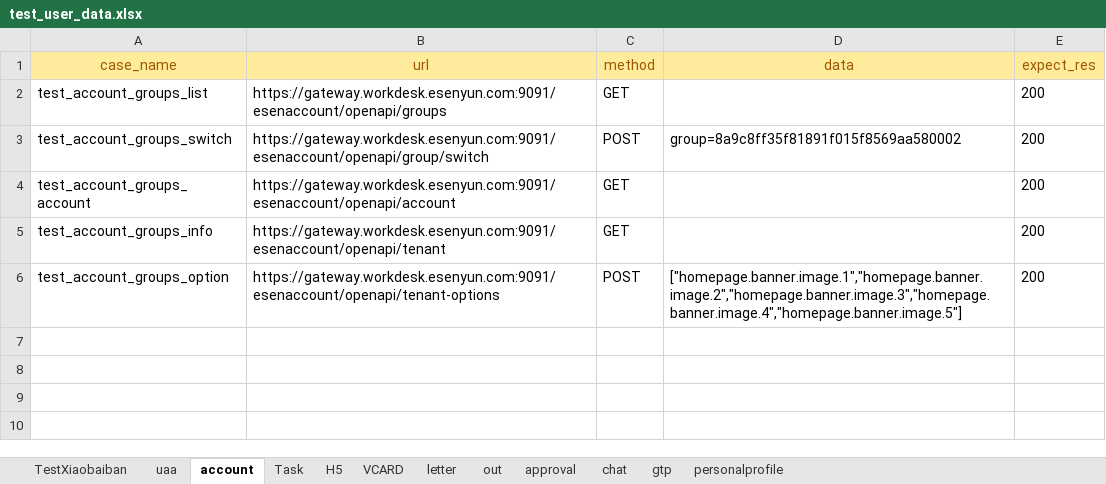
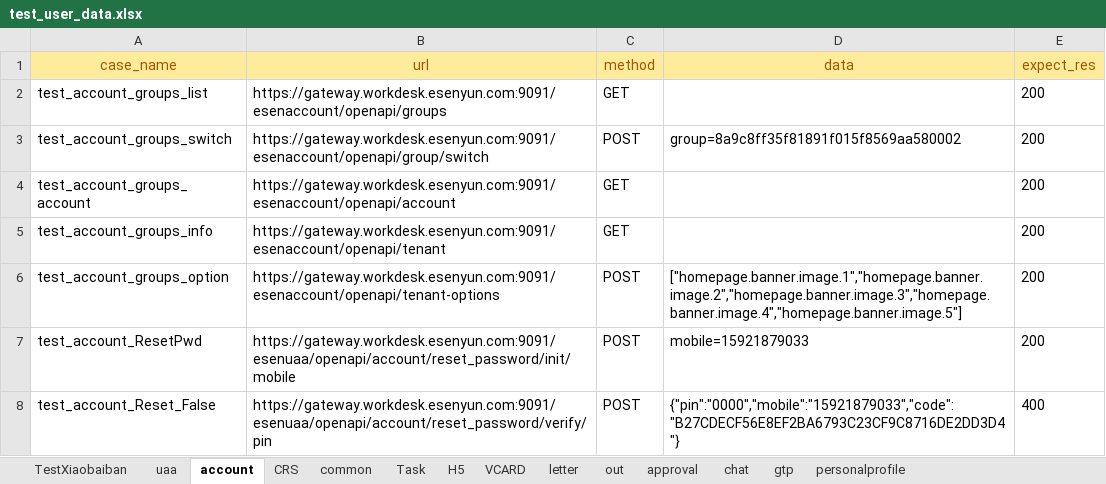
Before and after one commit to caoruihua/jiekou_yituanma, an Excel workbook: data/test_user_data.xlsx, sheet account, drawn as a sheet; values as stored, in another font and other column widths than the file's, no borders; the diff names each change by its address in the sheet, - before the commit and + after, or states it on an @@ line.

```diff
--- a/data/test_user_data.xlsx (sheet account)
+++ b/data/test_user_data.xlsx (sheet account)
+sheet tab: CRS
+sheet tab: common
+row 7: test_account_ResetPwd | https://gateway.workdesk.esenyun.com:9091/esenuaa/openapi/account/reset_password/init/mobile | POST | mobile=15921879033 | 200
+row 8: test_account_Reset_False | https://gateway.workdesk.esenyun.com:9091/esenuaa/openapi/account/reset_password/verify/pin | POST | {"pin":"0000","mobile":"15921879033","code":"B27CDECF56E8EF2BA6793C23CF9C8716DE2DD3D4"} | 400
```
Also changed, not shown: sheet uaa, 16 other files.
